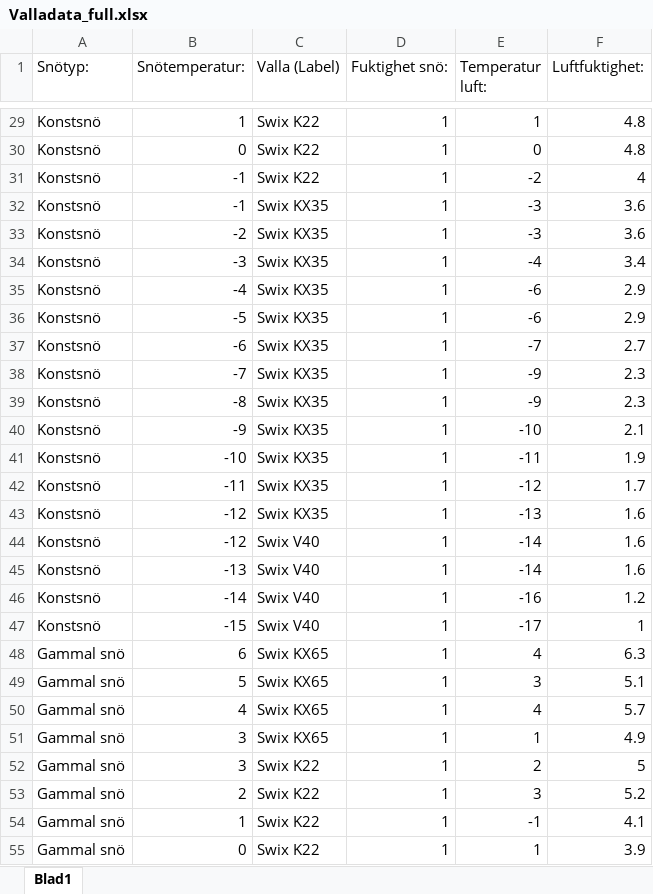
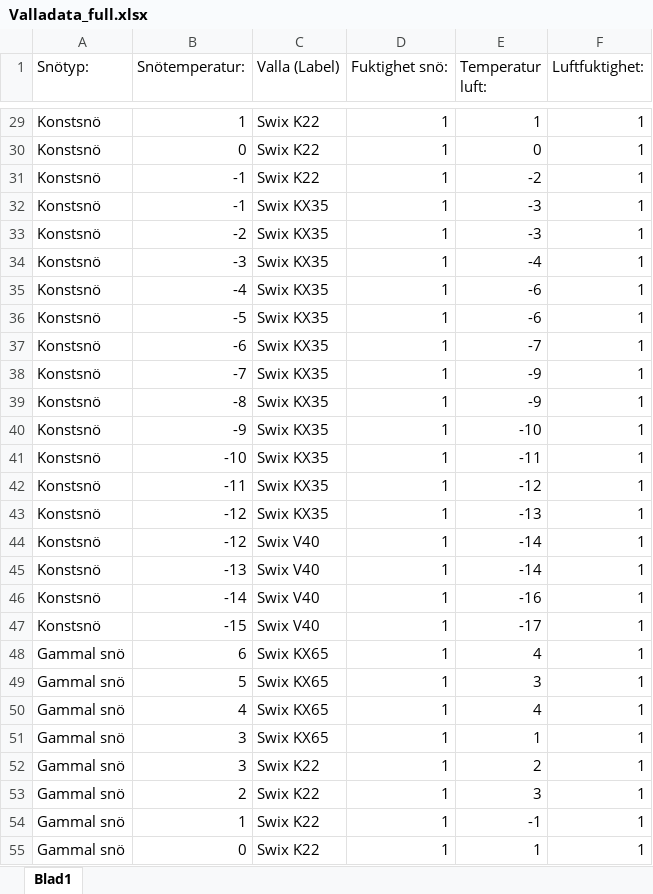
Before and after one commit to filipwramdemark/EENX16-23-19, an Excel workbook: algoritm/Valladata_full.xlsx, sheet Blad1, drawn as a sheet; only a part is shown, gaps mark what is left out; values as stored, in another font and other column widths than the file's, no borders; the diff covers the shown part only; the diff names each change by its address in the sheet, - before the commit and + after, or states it on an @@ line.

```diff
--- a/algoritm/Valladata_full.xlsx (sheet Blad1)
+++ b/algoritm/Valladata_full.xlsx (sheet Blad1)
-F29:F30 (Luftfuktighet:): 4.8
+F29:F30 (Luftfuktighet:): 1
-F31 (Luftfuktighet:): 4
+F31 (Luftfuktighet:): 1
-F32:F33 (Luftfuktighet:): 3.6
+F32:F33 (Luftfuktighet:): 1
-F34 (Luftfuktighet:): 3.4
+F34 (Luftfuktighet:): 1
-F35:F36 (Luftfuktighet:): 2.9
+F35:F36 (Luftfuktighet:): 1
-F37 (Luftfuktighet:): 2.7
+F37 (Luftfuktighet:): 1
-F38:F39 (Luftfuktighet:): 2.3
+F38:F39 (Luftfuktighet:): 1
-F40 (Luftfuktighet:): 2.1
+F40 (Luftfuktighet:): 1
-F41 (Luftfuktighet:): 1.9
+F41 (Luftfuktighet:): 1
-F42 (Luftfuktighet:): 1.7
+F42 (Luftfuktighet:): 1
-F43:F45 (Luftfuktighet:): 1.6
+F43:F45 (Luftfuktighet:): 1
-F46 (Luftfuktighet:): 1.2
+F46 (Luftfuktighet:): 1
-F48 (Luftfuktighet:): 6.3
+F48 (Luftfuktighet:): 1
-F49 (Luftfuktighet:): 5.1
+F49 (Luftfuktighet:): 1
-F50 (Luftfuktighet:): 5.7
+F50 (Luftfuktighet:): 1
-F51 (Luftfuktighet:): 4.9
+F51 (Luftfuktighet:): 1
-F52 (Luftfuktighet:): 5
+F52 (Luftfuktighet:): 1
-F53 (Luftfuktighet:): 5.2
+F53 (Luftfuktighet:): 1
-F54 (Luftfuktighet:): 4.1
+F54 (Luftfuktighet:): 1
-F55 (Luftfuktighet:): 3.9
+F55 (Luftfuktighet:): 1
```
Also changed, not shown: 75 edited cells elsewhere in this sheet, 14 other files.
